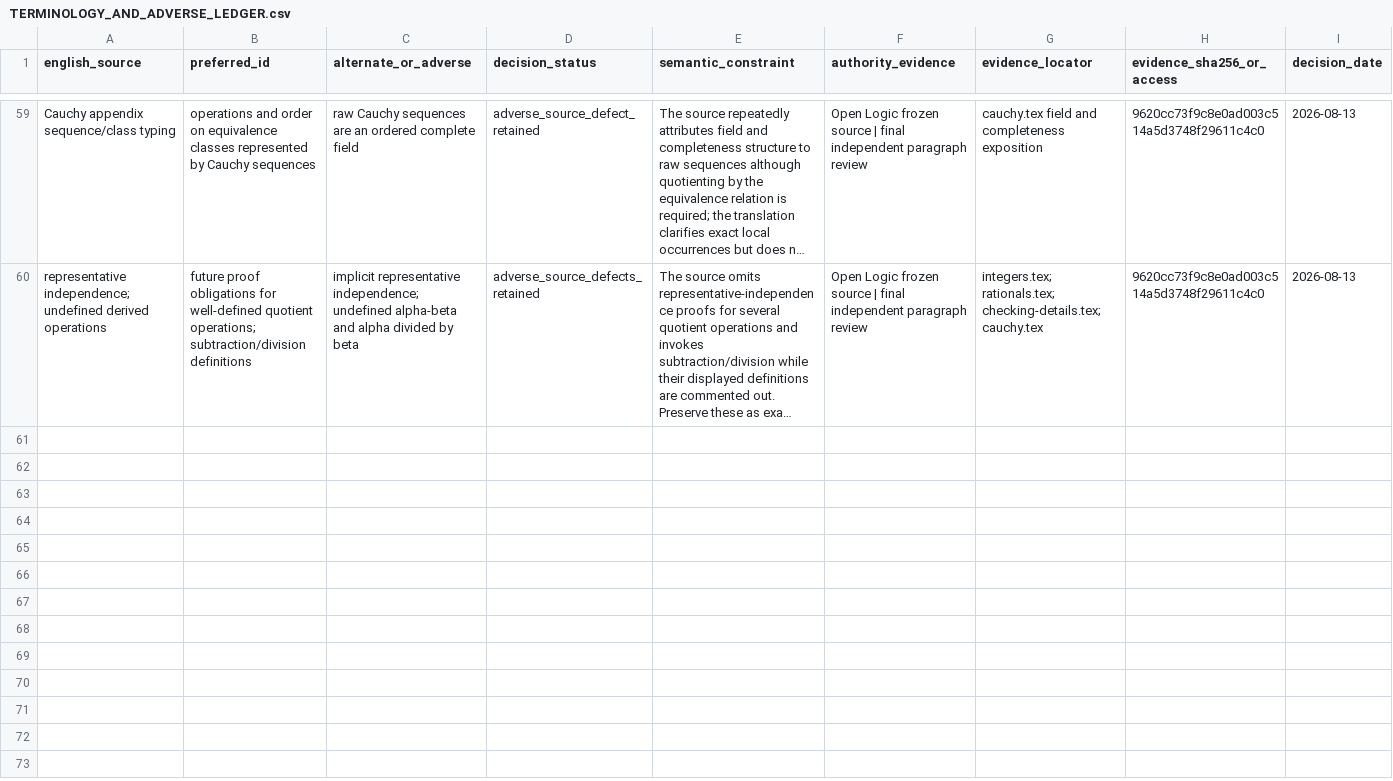
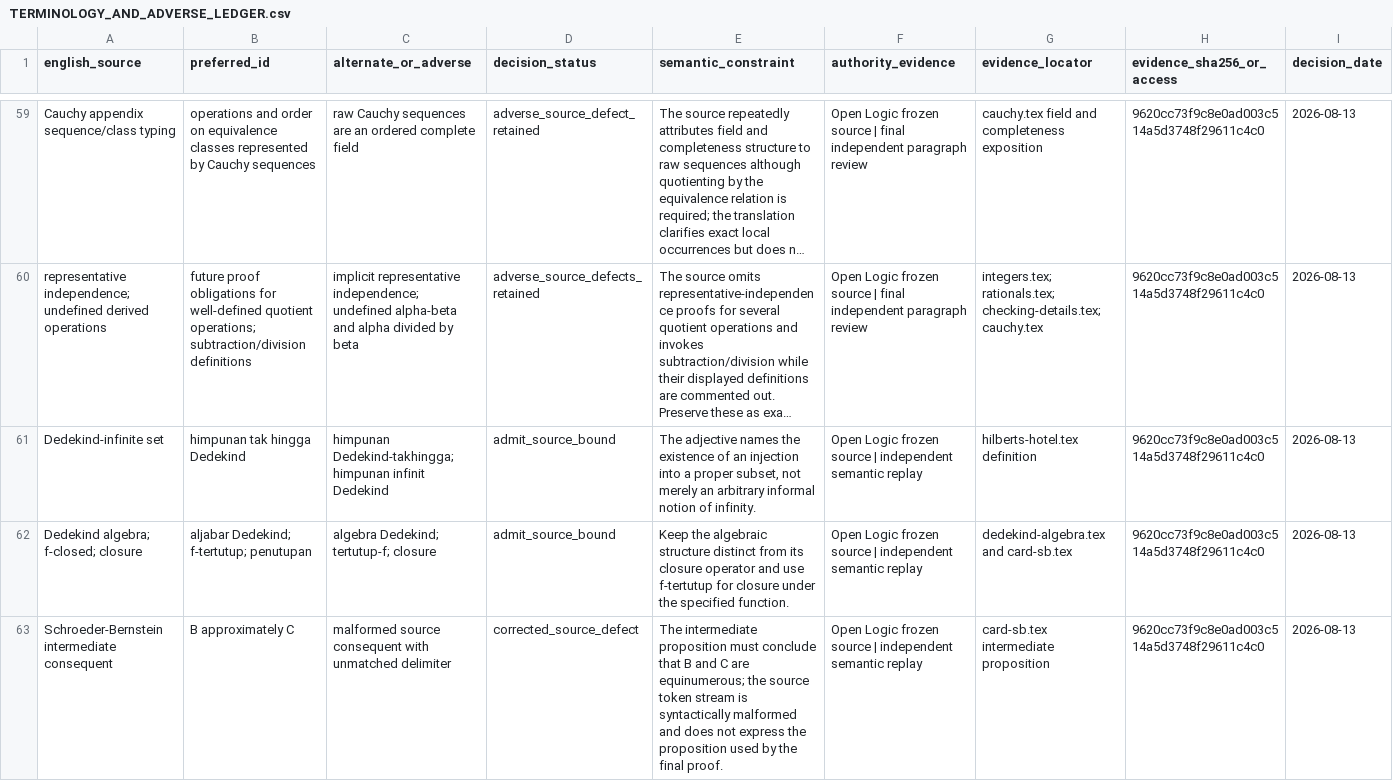
Before and after one commit to KokunoYumeto/OpenLogic, a CSV file: locale/id/TERMINOLOGY_AND_ADVERSE_LEDGER.csv, drawn as a sheet; only a part is shown, gaps mark what is left out; long unchanged cells end in …; the diff covers the shown part only; the diff names each change by its address in the sheet, - before the commit and + after, or states it on an @@ line.

Commit message:
Translate Infinite Sets into Indonesian

```diff
--- a/locale/id/TERMINOLOGY_AND_ADVERSE_LEDGER.csv
+++ b/locale/id/TERMINOLOGY_AND_ADVERSE_LEDGER.csv
+row 61: Dedekind-infinite set | himpunan tak hingga Dedekind | himpunan Dedekind-takhingga; himpunan infinit Dedekind | admit_source_bound | The adjective names the existence of an injection into a proper subset, not merely an arbitrary informal notion of infinity. | Open Logic frozen source | independent semantic replay | hilberts-hotel.tex definition | 9620cc73f9c8e0ad003c514a5d3748f29611c4c0 | 2026-08-13
+row 62: Dedekind algebra; f-closed; closure | aljabar Dedekind; f-tertutup; penutupan | algebra Dedekind; tertutup-f; closure | admit_source_bound | Keep the algebraic structure distinct from its closure operator and use f-tertutup for closure under the specified function. | Open Logic frozen source | independent semantic replay | dedekind-algebra.tex and card-sb.tex | 9620cc73f9c8e0ad003c514a5d3748f29611c4c0 | 2026-08-13
+row 63: Schroeder-Bernstein intermediate consequent | B approximately C | malformed source consequent with unmatched delimiter | corrected_source_defect | The intermediate proposition must conclude that B and C are equinumerous; the source token stream is syntactically malformed and does not express the proposition used by the final proof. | Open Logic frozen source | independent semantic replay | card-sb.tex intermediate proposition | 9620cc73f9c8e0ad003c514a5d3748f29611c4c0 | 2026-08-13
```
Also changed, not shown: 2 added rows elsewhere in this file, 13 other files.
